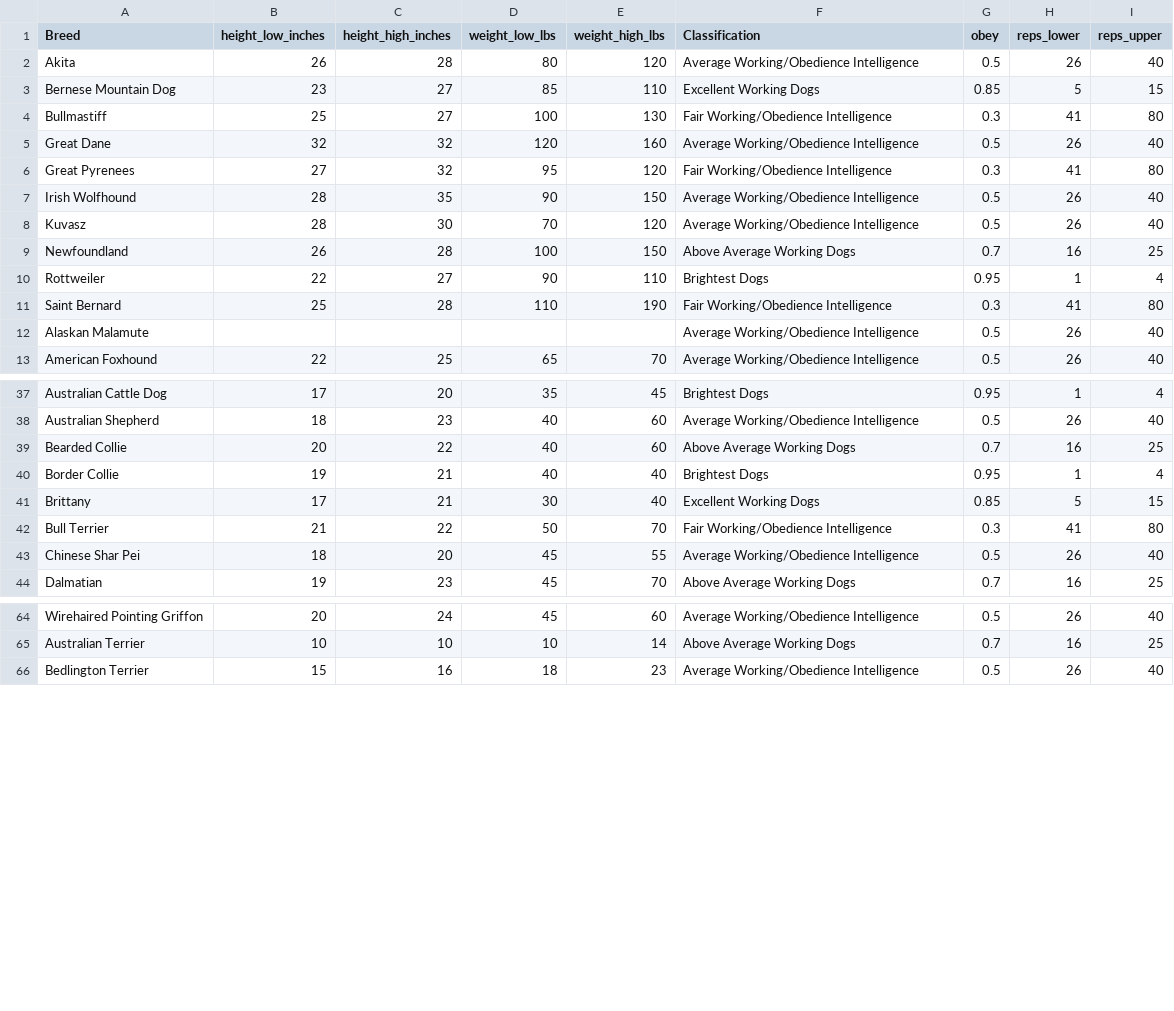
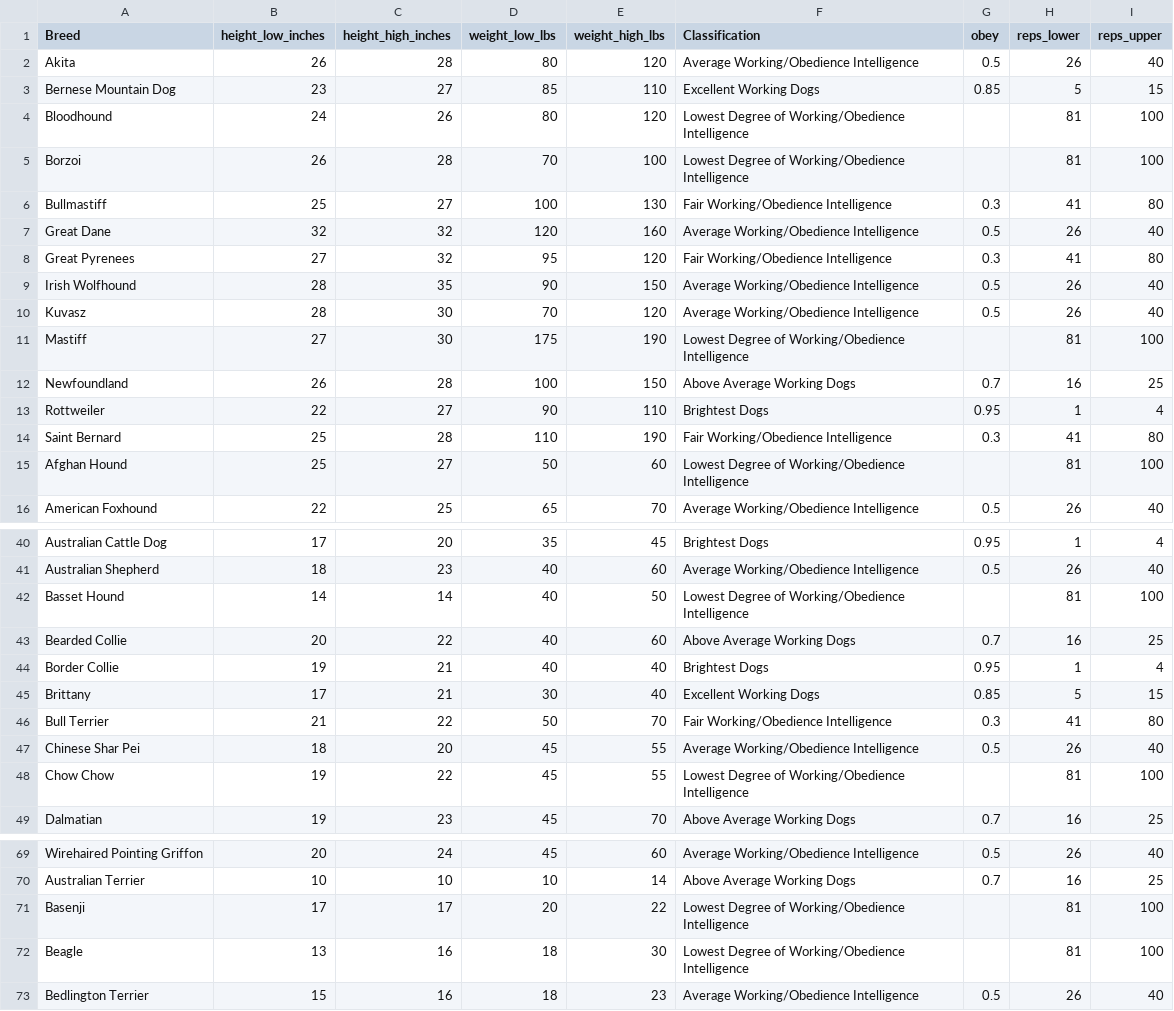
Before and after one commit to xinkunhuang/xinkunhuang.github.io, a CSV file: data.csv, drawn as a sheet; only a part is shown, gaps mark what is left out; removed rows and columns are numbered as before the commit, all else as after; the diff covers the shown part only; the diff names each change by its address in the sheet, - before the commit and + after, or states it on an @@ line.

```diff
--- a/data.csv
+++ b/data.csv
+row 4: Bloodhound | 24 | 26 | 80 | 120 | Lowest Degree of Working/Obedience Intelligence |  | 81 | 100
+row 5: Borzoi | 26 | 28 | 70 | 100 | Lowest Degree of Working/Obedience Intelligence |  | 81 | 100
+row 11: Mastiff | 27 | 30 | 175 | 190 | Lowest Degree of Working/Obedience Intelligence |  | 81 | 100
-row 12: Alaskan Malamute |  |  |  |  | Average Working/Obedience Intelligence | 0.5 | 26 | 40
+row 15: Afghan Hound | 25 | 27 | 50 | 60 | Lowest Degree of Working/Obedience Intelligence |  | 81 | 100
+row 42: Basset Hound | 14 | 14 | 40 | 50 | Lowest Degree of Working/Obedience Intelligence |  | 81 | 100
+row 48: Chow Chow | 19 | 22 | 45 | 55 | Lowest Degree of Working/Obedience Intelligence |  | 81 | 100
+row 71: Basenji | 17 | 17 | 20 | 22 | Lowest Degree of Working/Obedience Intelligence |  | 81 | 100
+row 72: Beagle | 13 | 16 | 18 | 30 | Lowest Degree of Working/Obedience Intelligence |  | 81 | 100
```
Also changed, not shown: 1 added row elsewhere in this file, data2.csv, 1 other file.
